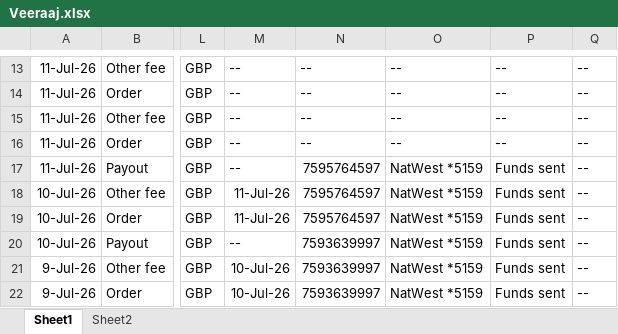
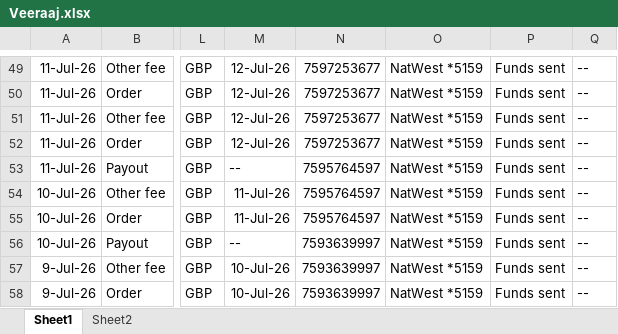
Before and after one commit to NIBH014B/BuckchiDailyReport, an Excel workbook: Raw Sales Data/Veeraaj.xlsx, sheet Sheet1, drawn as a sheet; only a part is shown, gaps mark what is left out; values as stored, in another font and other column widths than the file's, no borders; addresses are those after the commit; the diff covers the shown part only; the diff names each change by its address in the sheet, - before the commit and + after, or states it on an @@ line.

```diff
--- a/Raw Sales Data/Veeraaj.xlsx (sheet Sheet1)
+++ b/Raw Sales Data/Veeraaj.xlsx (sheet Sheet1)
-M49:M52: --
+M49:M52: 12-Jul-26
-N49:N52: --
+N49:N52: 7597253677
-O49:O52: --
+O49:O52: NatWest *5159
-P49:P52: --
+P49:P52: Funds sent
```
Also changed, not shown: 36 added rows elsewhere in this sheet, Raw Sales Data/Amazon.xlsx, Raw Sales Data/Buckchi.xlsx, 1 other file.
